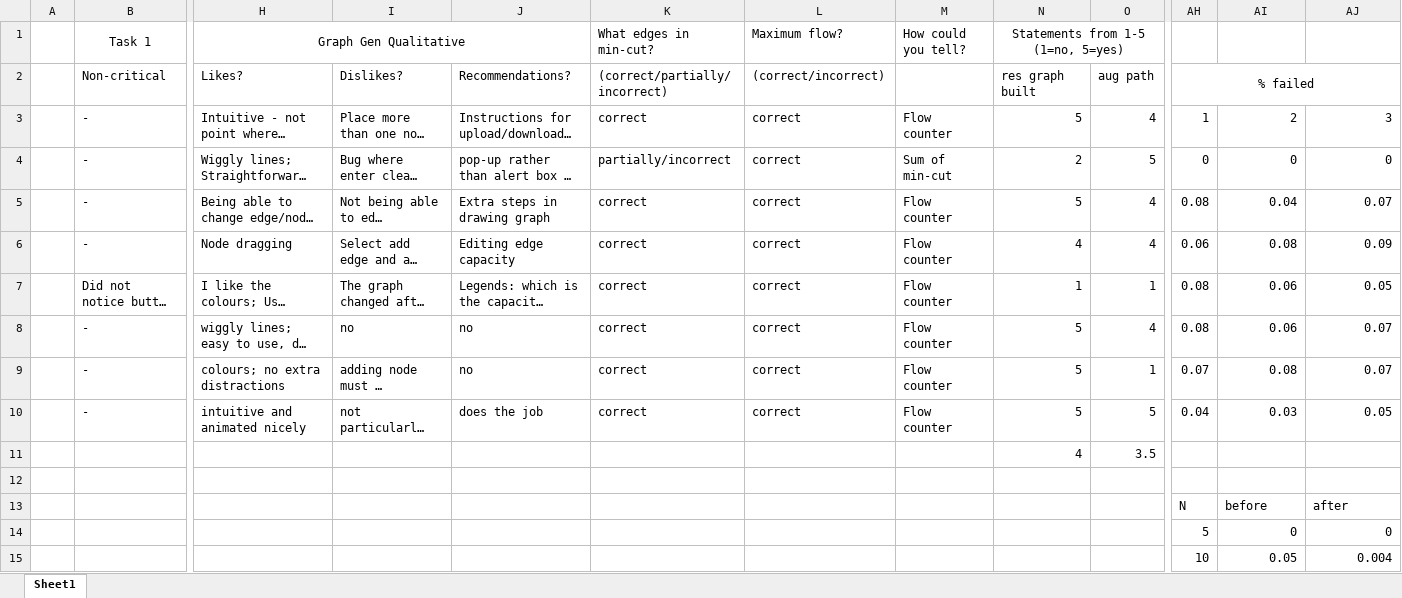
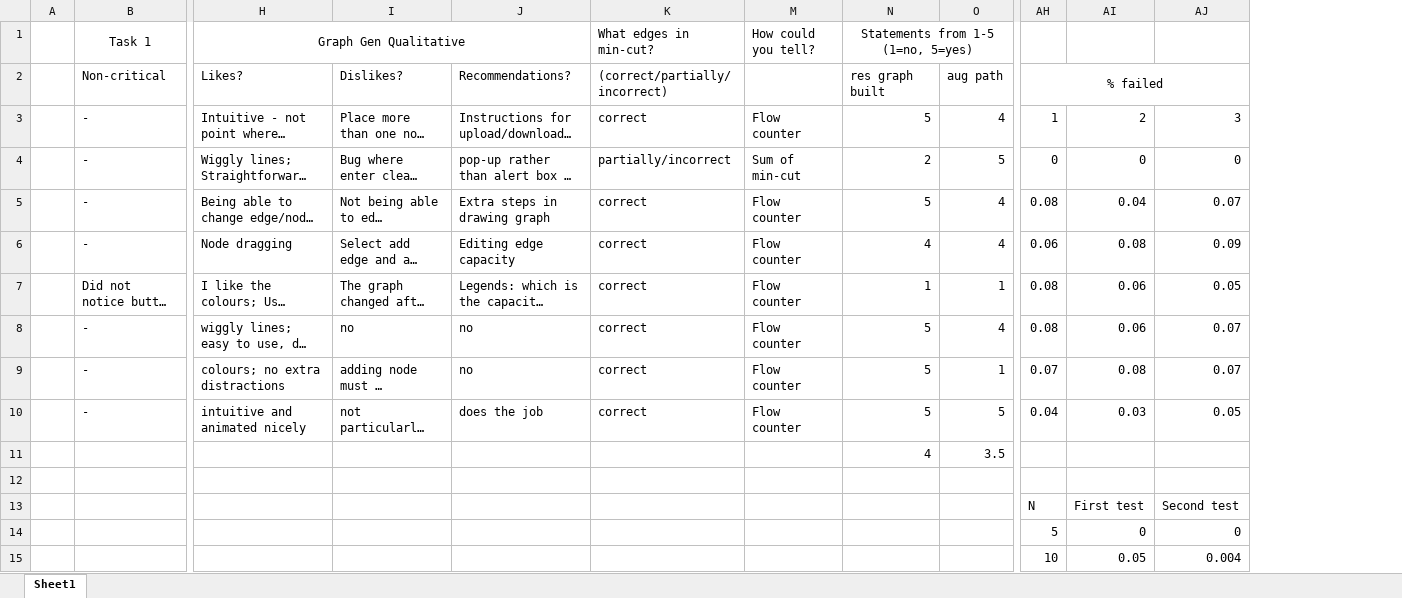
Before and after one commit to LMacPhail/ford-fulkerson, an Excel workbook: evaluation results.xlsx, sheet Sheet1, drawn as a sheet; only a part is shown, gaps mark what is left out; long unchanged cells end in …; values as stored, in another font and other column widths than the file's, no borders; charts and pictures not drawn; removed rows and columns are numbered as before the commit, all else as after; rows hold the shown columns only; the diff names each change by its address in the sheet, - before the commit and + after, or states it on an @@ line.

```diff
--- a/evaluation results.xlsx (sheet Sheet1)
+++ b/evaluation results.xlsx (sheet Sheet1)
@@ column L hidden, rows 1-10: Maximum flow? | (correct/incorrect) | correct | correct | correct | correct | correct | correct | correct | correct @@
-row 13:  |  |  |  |  |  |  |  |  |  | N | before | after
+row 13:  |  |  |  |  |  |  |  |  | N | First test | Second test
```
Also changed, not shown: charts or pictures, 32 other files.
